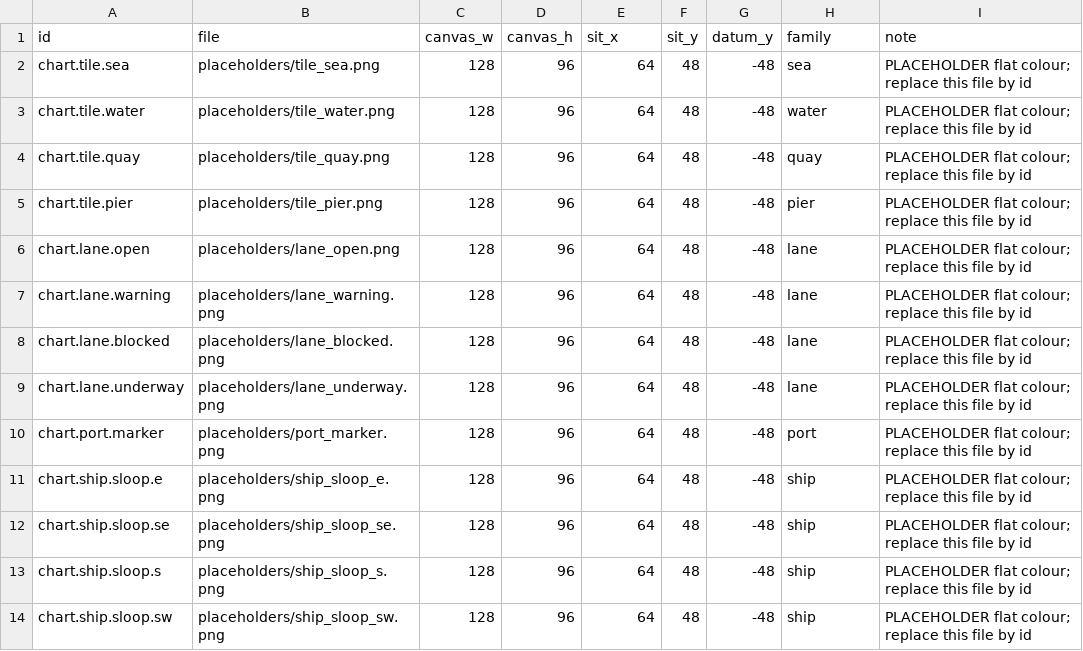
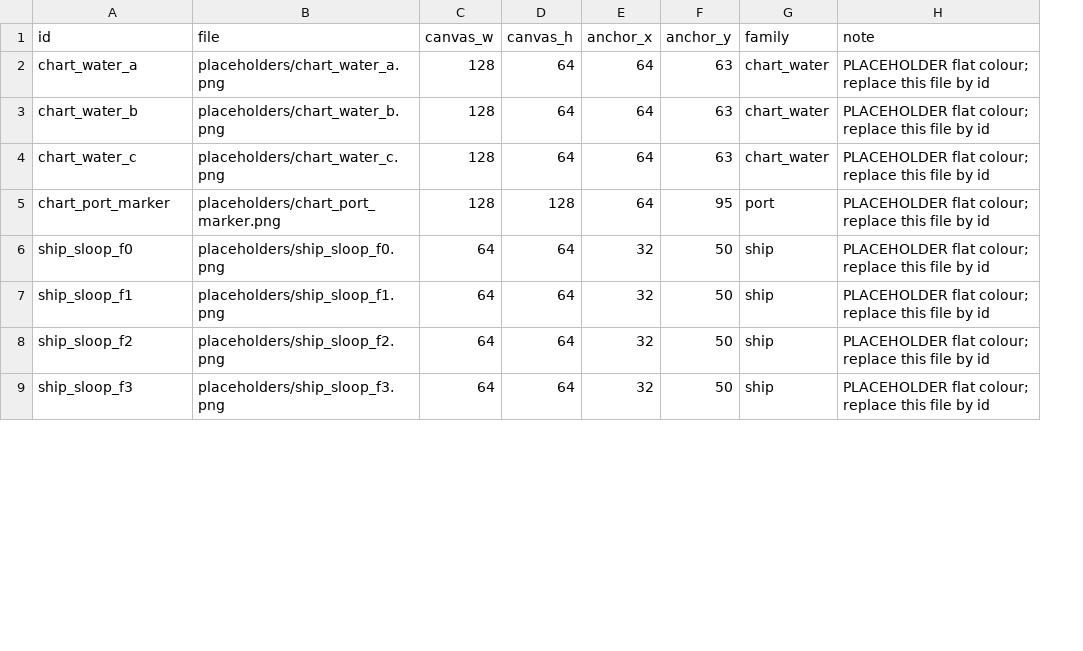
Before and after one commit to mcp-tool-shop-org/portlight-bounty, a CSV file: godot/assets/catalog/asset-list.csv, drawn as a sheet; only a part is shown; removed rows and columns are numbered as before the commit, all else as after; the diff covers the shown part only; the diff names each change by its address in the sheet, - before the commit and + after, or states it on an @@ line.

```diff
--- a/godot/assets/catalog/asset-list.csv
+++ b/godot/assets/catalog/asset-list.csv
-column D (canvas_h), rows 2-3: 96 | 96; row 7: 96; rows 10-14: all 96
-column F (sit_y), rows 2-3: 48 | 48; row 7: 48; rows 10-14: all 48
-column G (datum_y), rows 2-3: -48 | -48; row 7: -48; rows 10-14: all -48
+column E (anchor_x), rows 2-9: 64 | 64 | 64 | 64 | 32 | 32 | 32 | 32
+column F (anchor_y), rows 2-9: 63 | 63 | 63 | 95 | 50 | 50 | 50 | 50
-D1: sit_x
+D1: canvas_h
-A2 (id): chart.tile.sea
+A2 (id): chart_water_a
-B2 (file): placeholders/tile_sea.png
+B2 (file): placeholders/chart_water_a.png
-G2 (family): sea
+G2 (family): chart_water
-A3 (id): chart.tile.water
+A3 (id): chart_water_b
-B3 (file): placeholders/tile_water.png
+B3 (file): placeholders/chart_water_b.png
-G3 (family): water
+G3 (family): chart_water
-row 4: chart.tile.quay | placeholders/tile_quay.png | 128 | 96 | 64 | 48 | -48 | quay | PLACEHOLDER flat colour; replace this file by id
-row 5: chart.tile.pier | placeholders/tile_pier.png | 128 | 96 | 64 | 48 | -48 | pier | PLACEHOLDER flat colour; replace this file by id
-row 6: chart.lane.open | placeholders/lane_open.png | 128 | 96 | 64 | 48 | -48 | lane | PLACEHOLDER flat colour; replace this file by id
-A4 (id): chart.lane.warning
+A4 (id): chart_water_c
-B4 (file): placeholders/lane_warning.png
+B4 (file): placeholders/chart_water_c.png
-G4 (family): lane
+G4 (family): chart_water
-row 8: chart.lane.blocked | placeholders/lane_blocked.png | 128 | 96 | 64 | 48 | -48 | lane | PLACEHOLDER flat colour; replace this file by id
-row 9: chart.lane.underway | placeholders/lane_underway.png | 128 | 96 | 64 | 48 | -48 | lane | PLACEHOLDER flat colour; replace this file by id
-A5 (id): chart.port.marker
+A5 (id): chart_port_marker
-B5 (file): placeholders/port_marker.png
+B5 (file): placeholders/chart_port_marker.png
-D5 (canvas_h): 64
+D5 (canvas_h): 128
-A6 (id): chart.ship.sloop.e
+A6 (id): ship_sloop_f0
-B6 (file): placeholders/ship_sloop_e.png
+B6 (file): placeholders/ship_sloop_f0.png
-C6:C9 (canvas_w): 128
+C6:C9 (canvas_w): 64
-A7 (id): chart.ship.sloop.se
+A7 (id): ship_sloop_f1
-B7 (file): placeholders/ship_sloop_se.png
+B7 (file): placeholders/ship_sloop_f1.png
-A8 (id): chart.ship.sloop.s
+A8 (id): ship_sloop_f2
-B8 (file): placeholders/ship_sloop_s.png
+B8 (file): placeholders/ship_sloop_f2.png
-A9 (id): chart.ship.sloop.sw
+A9 (id): ship_sloop_f3
-B9 (file): placeholders/ship_sloop_sw.png
+B9 (file): placeholders/ship_sloop_f3.png
```
Also changed, not shown: 1 added row and 12 edited cells elsewhere in this file, 57 other files.
